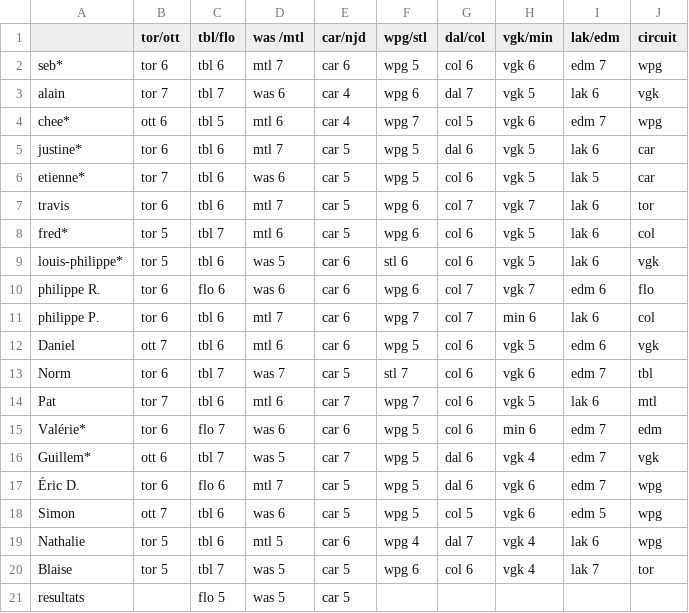
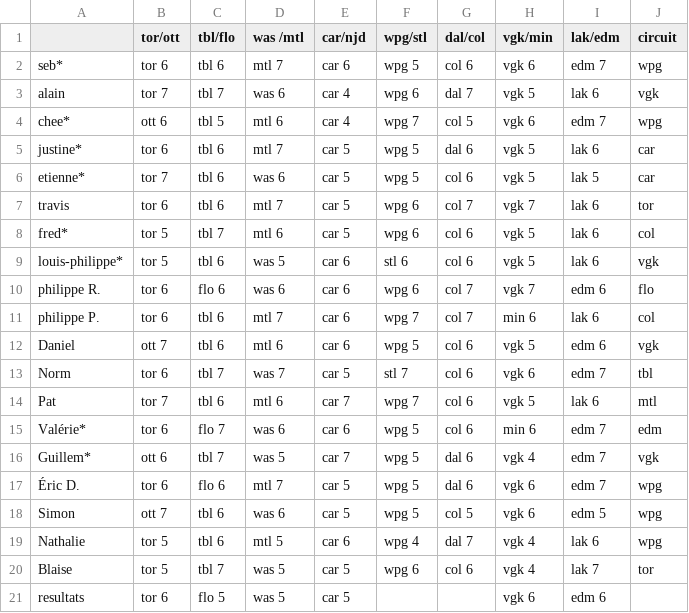
Before and after one commit to sbiner/sbiner.github.io, a CSV file: divers/ze_pool/ze_pool_2025/ze_pool_2025 - feuille1.csv, drawn as a sheet.

```diff
--- a/divers/ze_pool/ze_pool_2025/ze_pool_2025 - feuille1.csv
+++ b/divers/ze_pool/ze_pool_2025/ze_pool_2025 - feuille1.csv
@@ -20,2 +20,2 @@ Nathalie,tor 5,tbl 6,mtl 5,car 6,wpg 4,dal 7,vgk 4,lak 6,wpg
 Blaise,tor 5,tbl 7,was 5,car 5,wpg 6,col 6,vgk 4,lak 7,tor
-resultats,,flo 5,was 5,car 5,,,,,
+resultats,tor 6,flo 5,was 5,car 5,,,vgk 6,edm 6,
```
Also changed, not shown: 2 other files.
